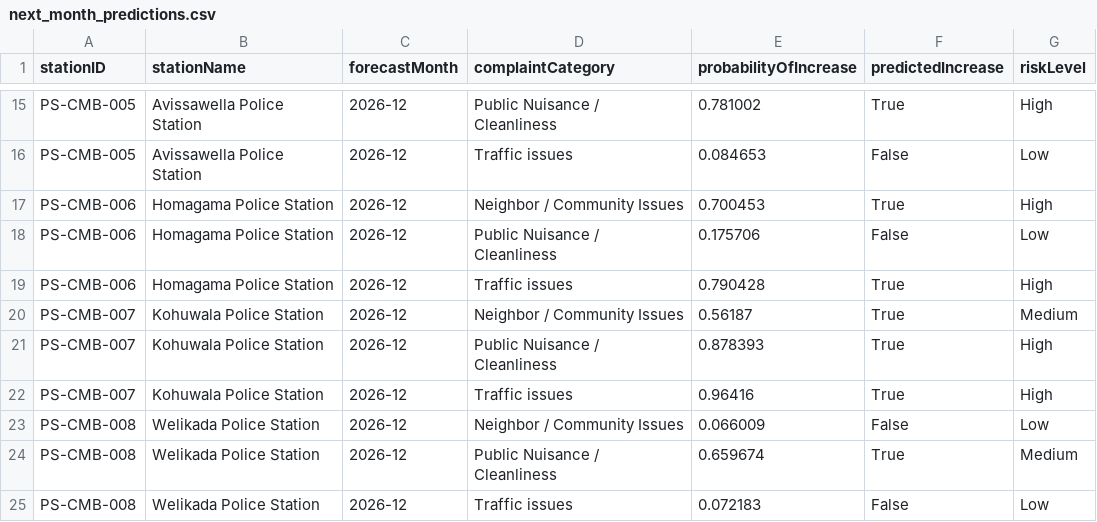
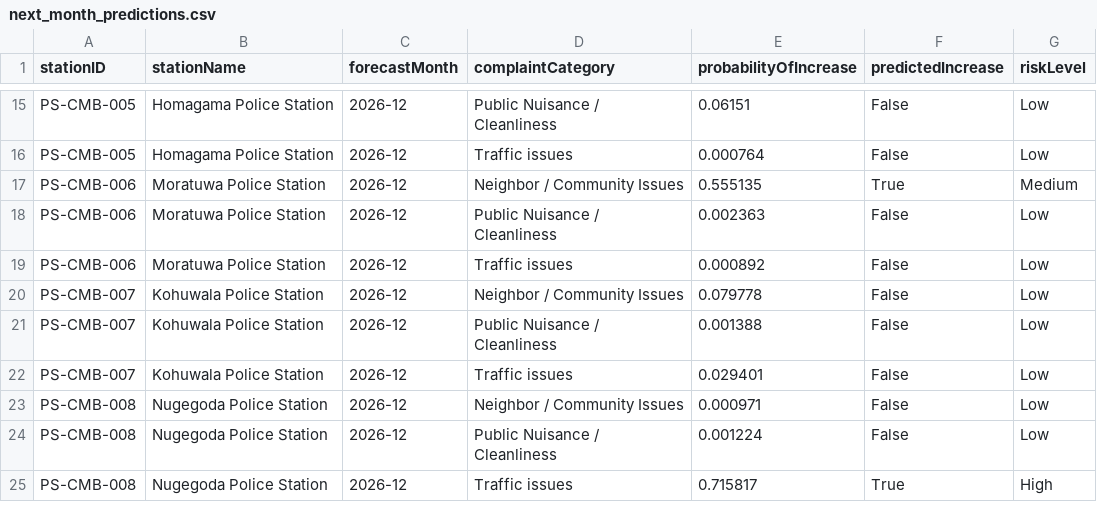
Before and after one commit to TharikaDahanayake/Complaint-Management-System, a CSV file: ai_model/next_month_predictions.csv, drawn as a sheet; only a part is shown, gaps mark what is left out; the diff covers the shown part only; the diff names each change by its address in the sheet, - before the commit and + after, or states it on an @@ line.

```diff
--- a/ai_model/next_month_predictions.csv
+++ b/ai_model/next_month_predictions.csv
-B15:B16 (stationName): Avissawella Police Station
+B15:B16 (stationName): Homagama Police Station
-E15 (probabilityOfIncrease): 0.781002
+E15 (probabilityOfIncrease): 0.06151
-F15 (predictedIncrease): True
+F15 (predictedIncrease): False
-G15 (riskLevel): High
+G15 (riskLevel): Low
-E16 (probabilityOfIncrease): 0.084653
+E16 (probabilityOfIncrease): 0.000764
-B17:B19 (stationName): Homagama Police Station
+B17:B19 (stationName): Moratuwa Police Station
-E17 (probabilityOfIncrease): 0.700453
+E17 (probabilityOfIncrease): 0.555135
-G17 (riskLevel): High
+G17 (riskLevel): Medium
-E18 (probabilityOfIncrease): 0.175706
+E18 (probabilityOfIncrease): 0.002363
-E19 (probabilityOfIncrease): 0.790428
+E19 (probabilityOfIncrease): 0.000892
-F19:F22 (predictedIncrease): True
+F19:F22 (predictedIncrease): False
-G19 (riskLevel): High
+G19 (riskLevel): Low
-E20 (probabilityOfIncrease): 0.56187
+E20 (probabilityOfIncrease): 0.079778
-G20 (riskLevel): Medium
+G20 (riskLevel): Low
-E21 (probabilityOfIncrease): 0.878393
+E21 (probabilityOfIncrease): 0.001388
-G21:G22 (riskLevel): High
+G21:G22 (riskLevel): Low
-E22 (probabilityOfIncrease): 0.96416
+E22 (probabilityOfIncrease): 0.029401
-B23:B25 (stationName): Welikada Police Station
+B23:B25 (stationName): Nugegoda Police Station
-E23 (probabilityOfIncrease): 0.066009
+E23 (probabilityOfIncrease): 0.000971
-E24 (probabilityOfIncrease): 0.659674
+E24 (probabilityOfIncrease): 0.001224
-F24 (predictedIncrease): True
+F24 (predictedIncrease): False
-G24 (riskLevel): Medium
+G24 (riskLevel): Low
-E25 (probabilityOfIncrease): 0.072183
+E25 (probabilityOfIncrease): 0.715817
-F25 (predictedIncrease): False
+F25 (predictedIncrease): True
-G25 (riskLevel): Low
+G25 (riskLevel): High
```
Also changed, not shown: 34 edited cells elsewhere in this file, data/complaint_trend_training.csv, 5 other files.
